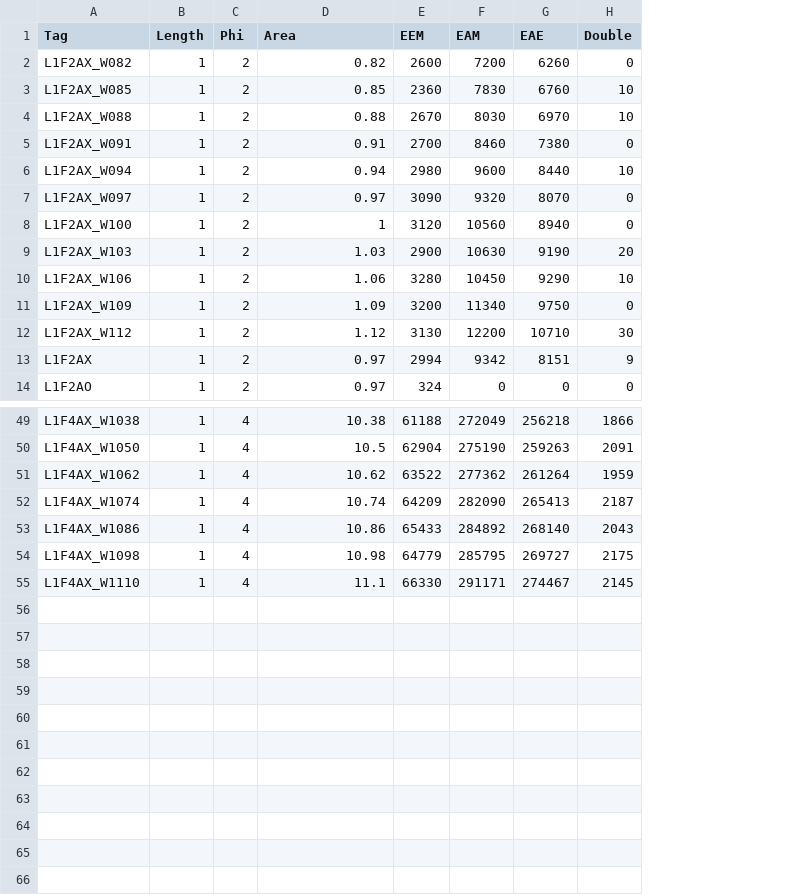
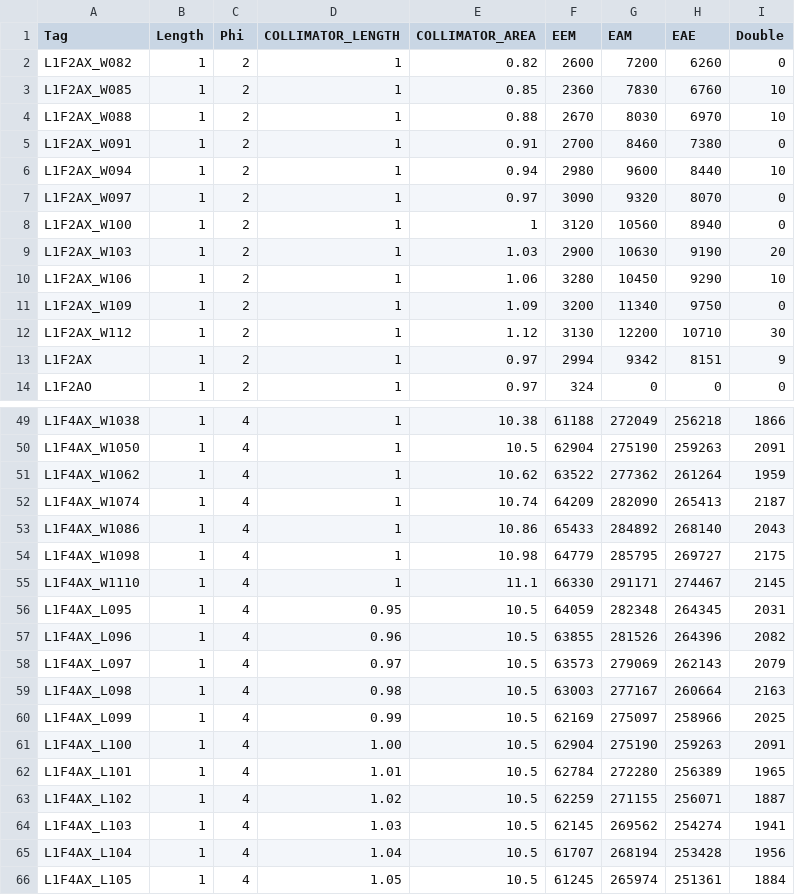
Before and after one commit to keistad-root/ATOM, a CSV file: Data/g4data.csv, drawn as a sheet; only a part is shown, gaps mark what is left out; addresses are those after the commit; the diff names each change by its address in the sheet, - before the commit and + after, or states it on an @@ line.

```diff
--- a/Data/g4data.csv
+++ b/Data/g4data.csv
+column D (COLLIMATOR_LENGTH), rows 2-14: all 1; rows 49-55: all 1
-E1: Area
+E1: COLLIMATOR_AREA
+row 56: L1F4AX_L095 | 1 | 4 | 0.95 | 10.5 | 64059 | 282348 | 264345 | 2031
+row 57: L1F4AX_L096 | 1 | 4 | 0.96 | 10.5 | 63855 | 281526 | 264396 | 2082
+row 58: L1F4AX_L097 | 1 | 4 | 0.97 | 10.5 | 63573 | 279069 | 262143 | 2079
+row 59: L1F4AX_L098 | 1 | 4 | 0.98 | 10.5 | 63003 | 277167 | 260664 | 2163
+row 60: L1F4AX_L099 | 1 | 4 | 0.99 | 10.5 | 62169 | 275097 | 258966 | 2025
+row 61: L1F4AX_L100 | 1 | 4 | 1.00 | 10.5 | 62904 | 275190 | 259263 | 2091
+row 62: L1F4AX_L101 | 1 | 4 | 1.01 | 10.5 | 62784 | 272280 | 256389 | 1965
+row 63: L1F4AX_L102 | 1 | 4 | 1.02 | 10.5 | 62259 | 271155 | 256071 | 1887
+row 64: L1F4AX_L103 | 1 | 4 | 1.03 | 10.5 | 62145 | 269562 | 254274 | 1941
+row 65: L1F4AX_L104 | 1 | 4 | 1.04 | 10.5 | 61707 | 268194 | 253428 | 1956
+row 66: L1F4AX_L105 | 1 | 4 | 1.05 | 10.5 | 61245 | 265974 | 251361 | 1884
```
Also changed, not shown: config/g4simulation/g4information.csv, 2 other files.
